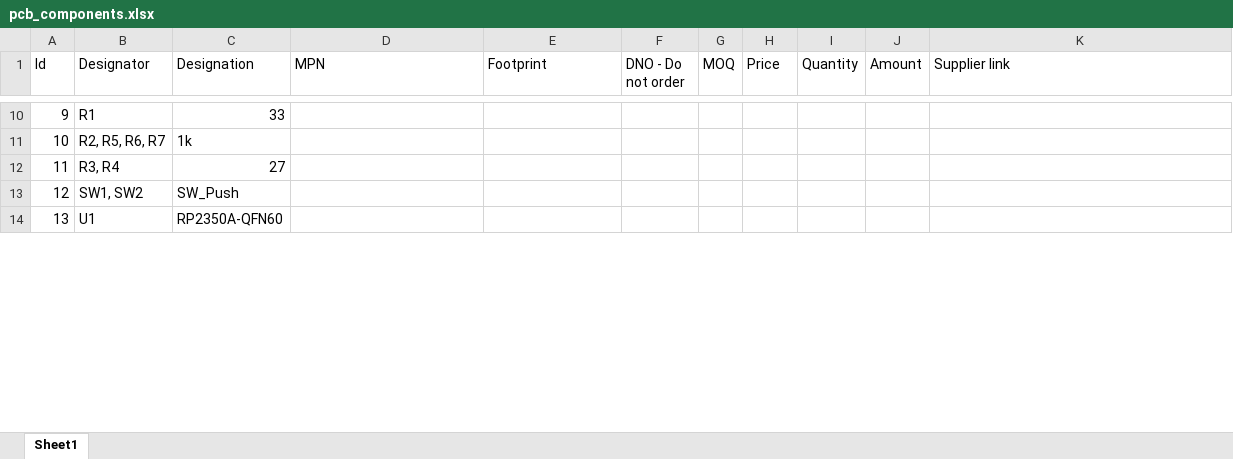
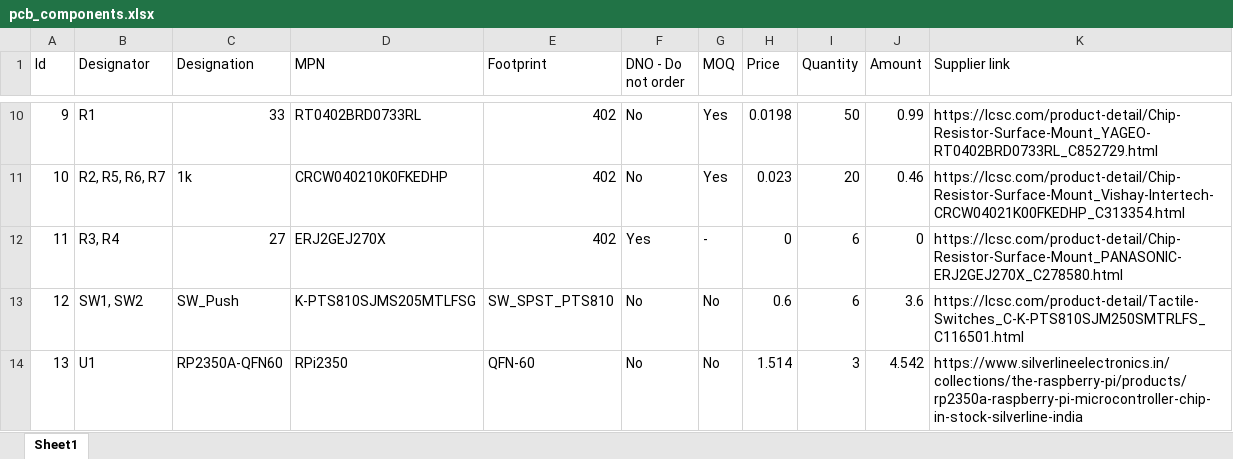
Before and after one commit to Keyaan-07/PicoKey, an Excel workbook: pcb_components.xlsx, sheet Sheet1, drawn as a sheet; only a part is shown, gaps mark what is left out; values as stored, in another font and other column widths than the file's, no borders; the diff covers the shown part only; the diff names each change by its address in the sheet, - before the commit and + after, or states it on an @@ line.

```diff
--- a/pcb_components.xlsx (sheet Sheet1)
+++ b/pcb_components.xlsx (sheet Sheet1)
-D10 (MPN): (empty)
+D10 (MPN): RT0402BRD0733RL
-E10:E12 (Footprint): (empty)
+E10:E12 (Footprint): 402
-F10:F11 (DNO - Do not order): (empty)
+F10:F11 (DNO - Do not order): No
-G10:G11 (MOQ): (empty)
+G10:G11 (MOQ): Yes
-H10 (Price): (empty)
+H10 (Price): 0.0198
-I10 (Quantity): (empty)
+I10 (Quantity): 50
-J10 (Amount): (empty)
+J10 (Amount): 0.99
-K10 (Supplier link): (empty)
+K10 (Supplier link): https://lcsc.com/product-detail/Chip-Resistor-Surface-Mount_YAGEO-RT0402BRD0733RL_C852729.html
-D11 (MPN): (empty)
+D11 (MPN): CRCW040210K0FKEDHP
-H11 (Price): (empty)
+H11 (Price): 0.023
-I11 (Quantity): (empty)
+I11 (Quantity): 20
-J11 (Amount): (empty)
+J11 (Amount): 0.46
-K11 (Supplier link): (empty)
+K11 (Supplier link): https://lcsc.com/product-detail/Chip-Resistor-Surface-Mount_Vishay-Intertech-CRCW04021K00FKEDHP_C313354.html
-D12 (MPN): (empty)
+D12 (MPN): ERJ2GEJ270X
-F12 (DNO - Do not order): (empty)
+F12 (DNO - Do not order): Yes
-G12 (MOQ): (empty)
+G12 (MOQ): -
-H12 (Price): (empty)
+H12 (Price): 0
-I12:I13 (Quantity): (empty)
+I12:I13 (Quantity): 6
-J12 (Amount): (empty)
+J12 (Amount): 0
-K12 (Supplier link): (empty)
+K12 (Supplier link): https://lcsc.com/product-detail/Chip-Resistor-Surface-Mount_PANASONIC-ERJ2GEJ270X_C278580.html
-D13 (MPN): (empty)
+D13 (MPN): K-PTS810SJMS205MTLFSG
-E13 (Footprint): (empty)
+E13 (Footprint): SW_SPST_PTS810
-F13:F14 (DNO - Do not order): (empty)
+F13:F14 (DNO - Do not order): No
-G13:G14 (MOQ): (empty)
+G13:G14 (MOQ): No
-H13 (Price): (empty)
+H13 (Price): 0.6
-J13 (Amount): (empty)
+J13 (Amount): 3.6
-K13 (Supplier link): (empty)
+K13 (Supplier link): https://lcsc.com/product-detail/Tactile-Switches_C-K-PTS810SJM250SMTRLFS_C116501.html
-D14 (MPN): (empty)
+D14 (MPN): RPi2350
-E14 (Footprint): (empty)
+E14 (Footprint): QFN-60
-H14 (Price): (empty)
+H14 (Price): 1.514
-I14 (Quantity): (empty)
+I14 (Quantity): 3
-J14 (Amount): (empty)
+J14 (Amount): 4.542
-K14 (Supplier link): (empty)
+K14 (Supplier link): https://www.silverlineelectronics.in/collections/the-raspberry-pi/products/rp2350a-raspberry-pi-microcontroller-chip-in-stock-silverline-india
```
Also changed, not shown: 3 added rows and 88 edited cells elsewhere in this sheet, 1 other file.
